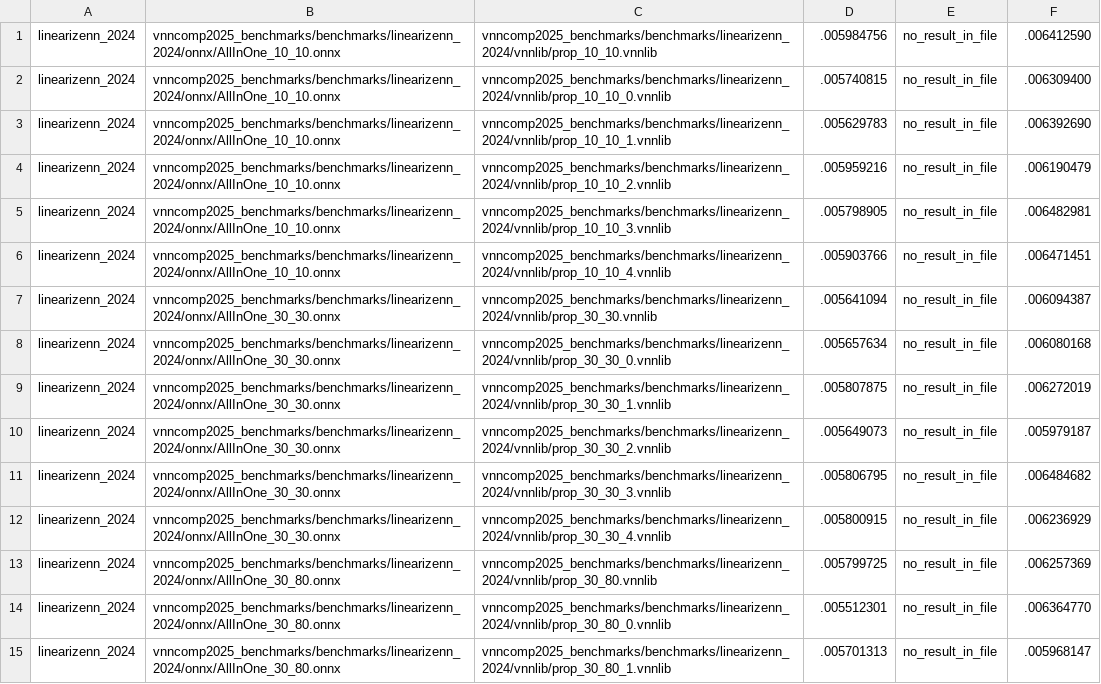
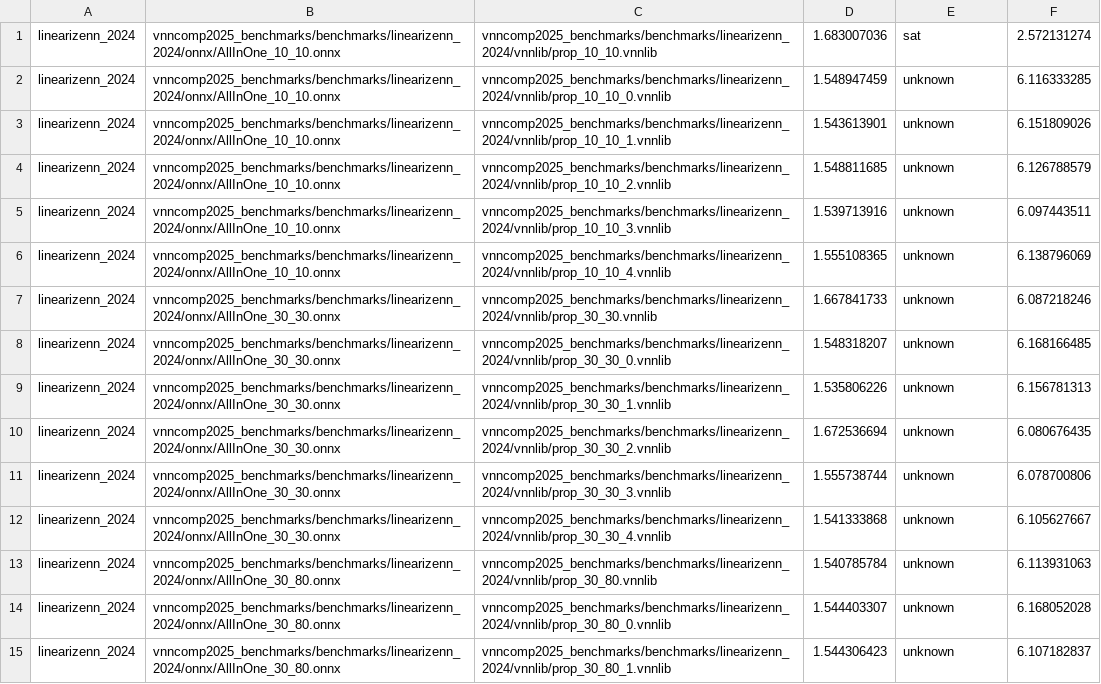
Before and after one commit to VNN-COMP/vnncomp2025_results, a CSV file: rover/2025_linearizenn_2024/results.csv, drawn as a sheet; only a part is shown; the diff covers the shown part only; the diff names each change by its address in the sheet, - before the commit and + after, or states it on an @@ line.

Commit message:
Added results for rover on 2025_linearizenn_2024

```diff
--- a/rover/2025_linearizenn_2024/results.csv
+++ b/rover/2025_linearizenn_2024/results.csv
-D1: .005984756
+D1: 1.683007036
-E1: no_result_in_file
+E1: sat
-F1: .006412590
+F1: 2.572131274
-D2: .005740815
+D2: 1.548947459
-E2:E15: no_result_in_file
+E2:E15: unknown
-F2: .006309400
+F2: 6.116333285
-D3: .005629783
+D3: 1.543613901
-F3: .006392690
+F3: 6.151809026
-D4: .005959216
+D4: 1.548811685
-F4: .006190479
+F4: 6.126788579
-D5: .005798905
+D5: 1.539713916
-F5: .006482981
+F5: 6.097443511
-D6: .005903766
+D6: 1.555108365
-F6: .006471451
+F6: 6.138796069
-D7: .005641094
+D7: 1.667841733
-F7: .006094387
+F7: 6.087218246
-D8: .005657634
+D8: 1.548318207
-F8: .006080168
+F8: 6.168166485
-D9: .005807875
+D9: 1.535806226
-F9: .006272019
+F9: 6.156781313
-D10: .005649073
+D10: 1.672536694
-F10: .005979187
+F10: 6.080676435
-D11: .005806795
+D11: 1.555738744
-F11: .006484682
+F11: 6.078700806
-D12: .005800915
+D12: 1.541333868
-F12: .006236929
+F12: 6.105627667
-D13: .005799725
+D13: 1.540785784
-F13: .006257369
+F13: 6.113931063
-D14: .005512301
+D14: 1.544403307
-F14: .006364770
+F14: 6.168052028
-D15: .005701313
+D15: 1.544306423
-F15: .005968147
+F15: 6.107182837
```
Also changed, not shown: 138 edited cells elsewhere in this file, rover/results.csv, 1 other file.
